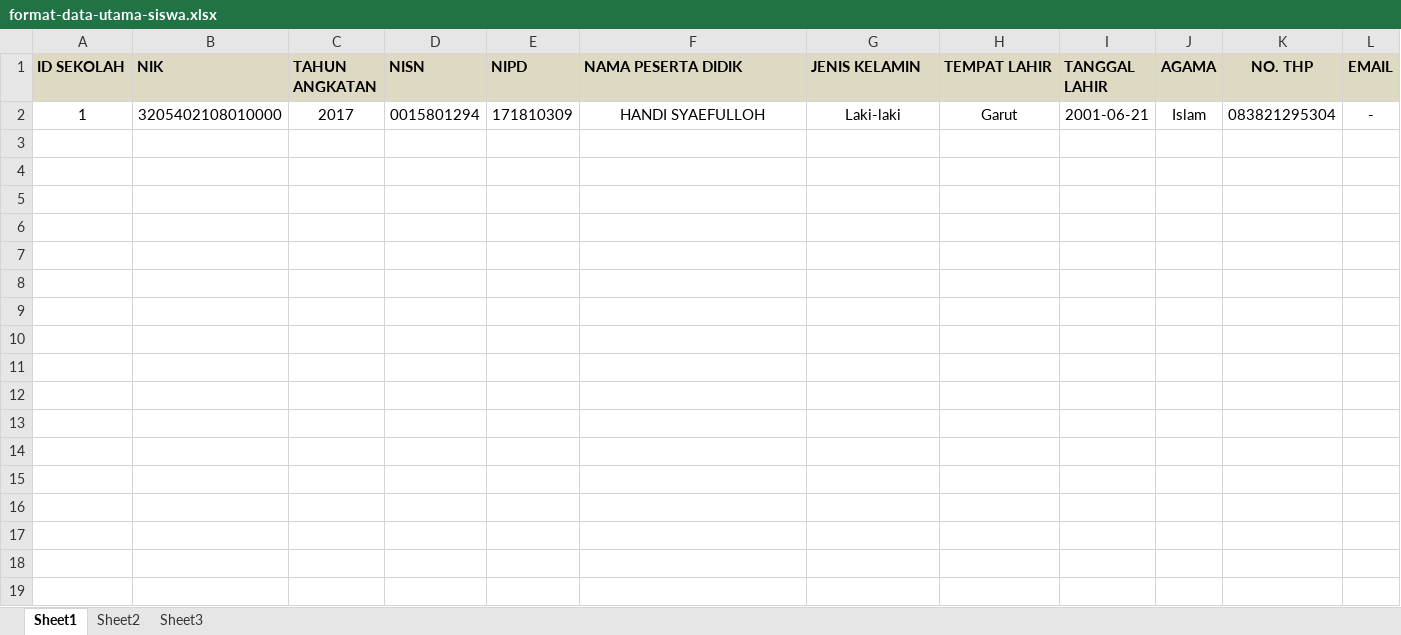
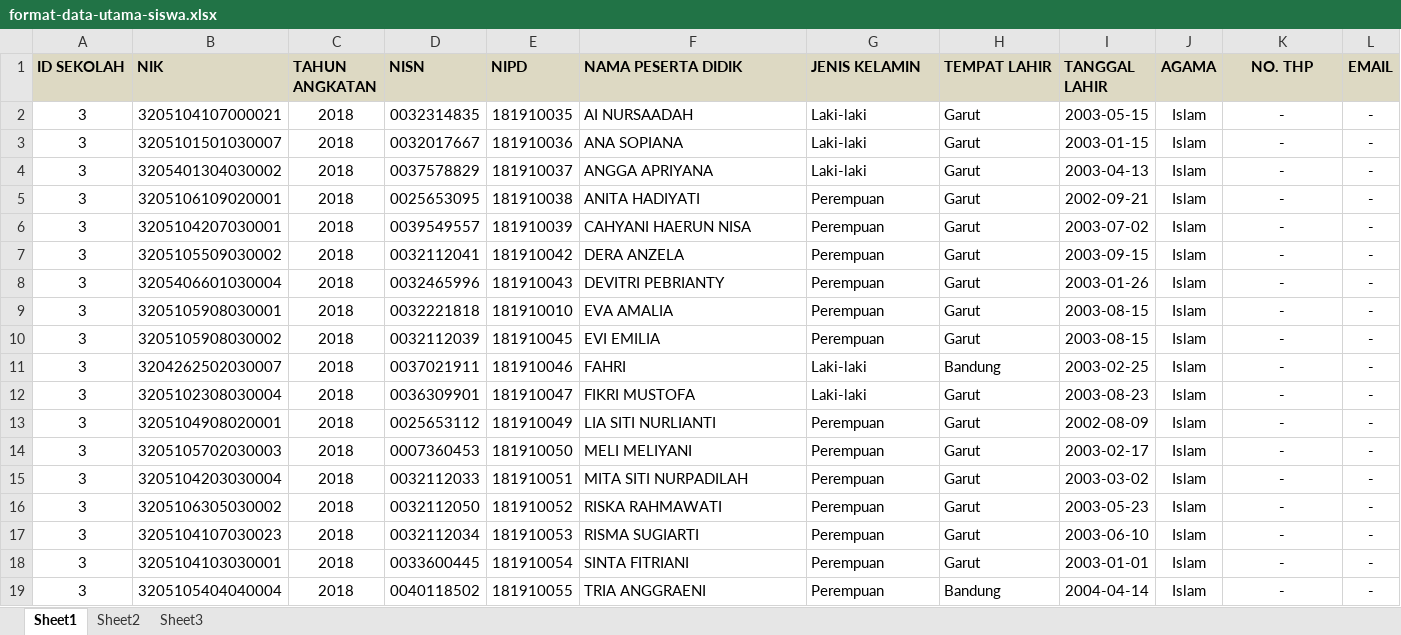
Before and after one commit to iqbalrevvin/Fininsys, an Excel workbook: excel/format-data-utama-siswa.xlsx, sheet Sheet1, drawn as a sheet; only a part is shown; values as stored, in another font and other column widths than the file's, no borders; addresses are those after the commit; rows hold the shown columns only; the diff covers the shown part only; the diff names each change by its address in the sheet, - before the commit and + after, or states it on an @@ line.

```diff
--- a/excel/format-data-utama-siswa.xlsx (sheet Sheet1)
+++ b/excel/format-data-utama-siswa.xlsx (sheet Sheet1)
+row 2: 3 | 3205104107000021 | 2018 | 0032314835 | 181910035 | AI NURSAADAH | Laki-laki | Garut | 2003-05-15 | Islam | - | -
-A3 (ID SEKOLAH): 1
+A3 (ID SEKOLAH): 3
-B3 (NIK): 3205402108010000
+B3 (NIK): 3205101501030007
-C3 (TAHUN ANGKATAN): 2017
+C3 (TAHUN ANGKATAN): 2018
-D3 (NISN): 0015801294
+D3 (NISN): 0032017667
-E3 (NIPD): 171810309
+E3 (NIPD): 181910036
-F3 (NAMA PESERTA DIDIK): HANDI SYAEFULLOH
+F3 (NAMA PESERTA DIDIK): ANA SOPIANA
-F3:H3 alignment: center
+F3:H3 alignment: left
-I3 (TANGGAL LAHIR): 2001-06-21
+I3 (TANGGAL LAHIR): 2003-01-15
-K3 (NO. THP): 083821295304
+K3 (NO. THP): -
+row 4: 3 | 3205401304030002 | 2018 | 0037578829 | 181910037 | ANGGA APRIYANA | Laki-laki | Garut | 2003-04-13 | Islam | - | -
+row 5: 3 | 3205106109020001 | 2018 | 0025653095 | 181910038 | ANITA HADIYATI | Perempuan | Garut | 2002-09-21 | Islam | - | -
+row 6: 3 | 3205104207030001 | 2018 | 0039549557 | 181910039 | CAHYANI HAERUN NISA | Perempuan | Garut | 2003-07-02 | Islam | - | -
+row 7: 3 | 3205105509030002 | 2018 | 0032112041 | 181910042 | DERA ANZELA | Perempuan | Garut | 2003-09-15 | Islam | - | -
+row 8: 3 | 3205406601030004 | 2018 | 0032465996 | 181910043 | DEVITRI PEBRIANTY | Perempuan | Garut | 2003-01-26 | Islam | - | -
+row 9: 3 | 3205105908030001 | 2018 | 0032221818 | 181910010 | EVA AMALIA | Perempuan | Garut | 2003-08-15 | Islam | - | -
+row 10: 3 | 3205105908030002 | 2018 | 0032112039 | 181910045 | EVI EMILIA | Perempuan | Garut | 2003-08-15 | Islam | - | -
+row 11: 3 | 3204262502030007 | 2018 | 0037021911 | 181910046 | FAHRI | Laki-laki | Bandung | 2003-02-25 | Islam | - | -
+row 12: 3 | 3205102308030004 | 2018 | 0036309901 | 181910047 | FIKRI MUSTOFA | Laki-laki | Garut | 2003-08-23 | Islam | - | -
+row 13: 3 | 3205104908020001 | 2018 | 0025653112 | 181910049 | LIA SITI NURLIANTI | Perempuan | Garut | 2002-08-09 | Islam | - | -
+row 14: 3 | 3205105702030003 | 2018 | 0007360453 | 181910050 | MELI MELIYANI | Perempuan | Garut | 2003-02-17 | Islam | - | -
+row 15: 3 | 3205104203030004 | 2018 | 0032112033 | 181910051 | MITA SITI NURPADILAH | Perempuan | Garut | 2003-03-02 | Islam | - | -
+row 16: 3 | 3205106305030002 | 2018 | 0032112050 | 181910052 | RISKA RAHMAWATI | Perempuan | Garut | 2003-05-23 | Islam | - | -
+row 17: 3 | 3205104107030023 | 2018 | 0032112034 | 181910053 | RISMA SUGIARTI | Perempuan | Garut | 2003-06-10 | Islam | - | -
+row 18: 3 | 3205104103030001 | 2018 | 0033600445 | 181910054 | SINTA FITRIANI | Perempuan | Garut | 2003-01-01 | Islam | - | -
+row 19: 3 | 3205105404040004 | 2018 | 0040118502 | 181910055 | TRIA ANGGRAENI | Perempuan | Bandung | 2004-04-14 | Islam | - | -
```
Also changed, not shown: 3 added rows elsewhere in this sheet, 1 other file.
